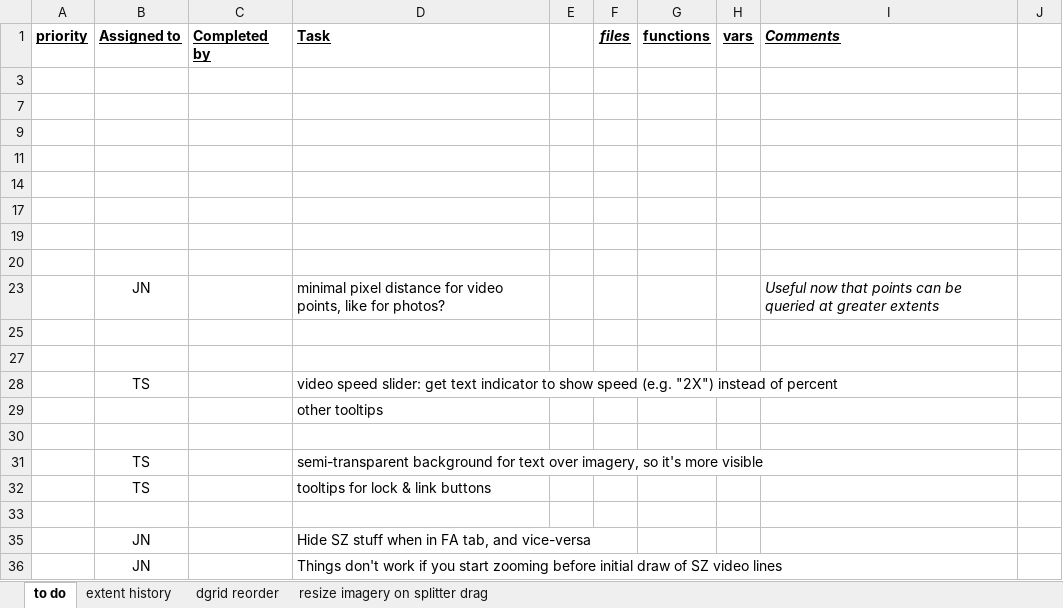
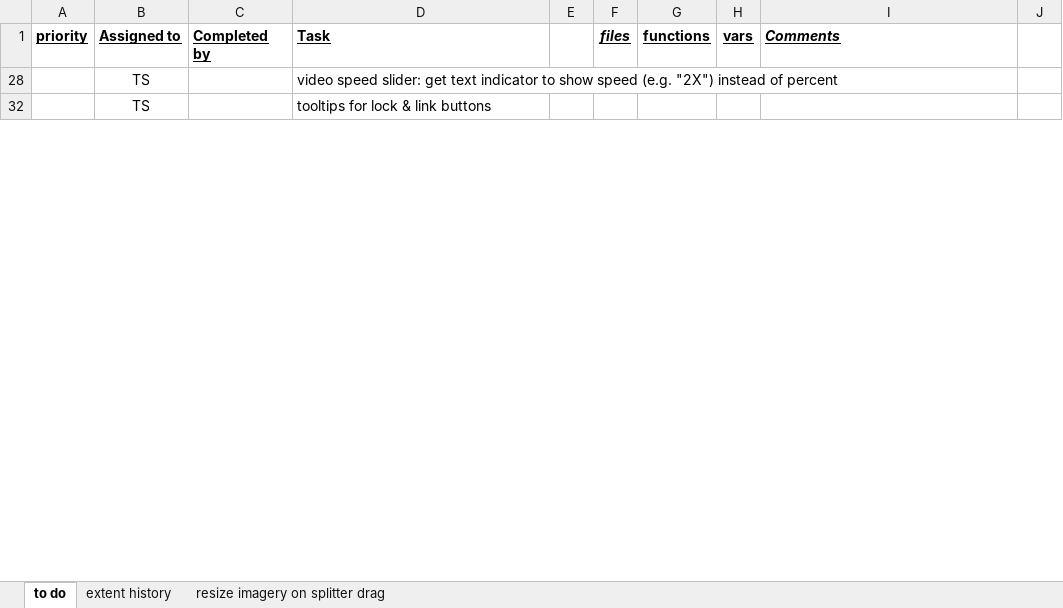
Before and after one commit to JimNoel/ShoreZoneDev_June2024, an Excel workbook: Docs/SZ JS site ToDos.xlsx, sheet to do, drawn as a sheet; only a part is shown; values as stored, in another font and other column widths than the file's, no borders; removed rows and columns are numbered as before the commit, all else as after; the diff covers the shown part only; the diff names each change by its address in the sheet, - before the commit and + after, or states it on an @@ line.

```diff
--- a/Docs/SZ JS site ToDos.xlsx (sheet to do)
+++ b/Docs/SZ JS site ToDos.xlsx (sheet to do)
-sheet tab: dgrid reorder
-row 3: (empty)
-row 7: (empty)
-row 9: (empty)
-row 11: (empty)
-row 14: (empty)
-row 17: (empty)
-row 19: (empty)
-row 20: (empty)
@@ row 23 hidden:  | JN |  | minimal pixel distance for video points, like for photos? |  |  |  |  | Useful now that points can be queried at greater extents @@
-row 25: (empty)
-row 27: (empty)
@@ row 29 hidden:  |  |  | other tooltips @@
-row 30: (empty)
-row 31:  | TS |  | semi-transparent background for text over imagery, so it's more visible
-row 33: (empty)
@@ row 35 hidden:  | JN |  | Hide SZ stuff when in FA tab, and vice-versa @@
@@ row 36 hidden:  | JN |  | Things don't work if you start zooming before initial draw of SZ video lines @@
```
Also changed, not shown: 60 removed rows and 8 edited cells elsewhere in this sheet, hidden cells, charts or pictures, 2 other files.
